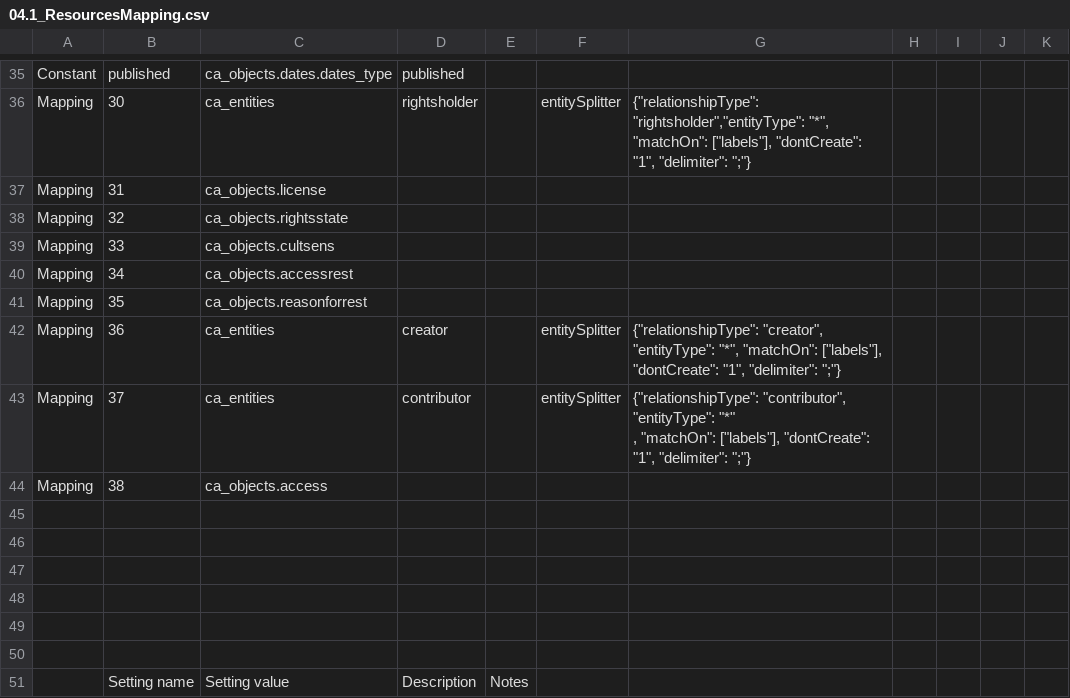
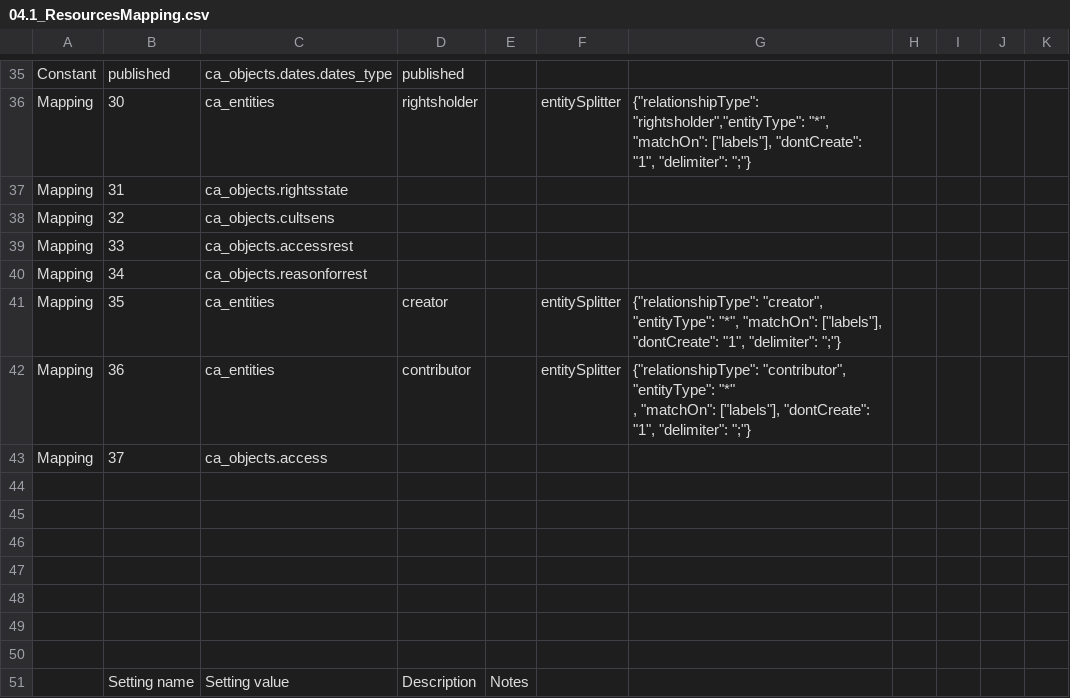
Before and after one commit to ImaginingFutures/metadata-schema, a CSV file: installationdocs/04.1_ResourcesMapping.csv, drawn as a sheet; only a part is shown, gaps mark what is left out.

```diff
--- a/installationdocs/04.1_ResourcesMapping.csv
+++ b/installationdocs/04.1_ResourcesMapping.csv
@@ -78,11 +78,11 @@ Constant,published,ca_objects.dates.dates_type,published,,,,,,,
 Mapping,30,ca_entities,rightsholder,,entitySplitter,"{""relationshipType"": ""rightsholder"",""entityType"": ""*"", ""matchOn"": [""labels""], ""dontCreate"": ""1"", ""delimiter"": "";""}",,,,
-Mapping,31,ca_objects.license,,,,,,,,
-Mapping,32,ca_objects.rightsstate,,,,,,,,
-Mapping,33,ca_objects.cultsens,,,,,,,,
-Mapping,34,ca_objects.accessrest,,,,,,,,
-Mapping,35,ca_objects.reasonforrest,,,,,,,,
-Mapping,36,ca_entities,creator,,entitySplitter,"{""relationshipType"": ""creator"", ""entityType"": ""*"", ""matchOn"": [""labels""], ""dontCreate"": ""1"", ""delimiter"": "";""}",,,,
-Mapping,37,ca_entities,contributor,,entitySplitter,"{""relationshipType"": ""contributor"", ""entityType"": ""*""
-  , ""matchOn"": [""labels""], ""dontCreate"": ""1"", ""delimiter"": "";""}",,,,
-Mapping,38,ca_objects.access,,,,,,,,
+Mapping,31,ca_objects.rightsstate,,,,,,,,
+Mapping,32,ca_objects.cultsens,,,,,,,,
+Mapping,33,ca_objects.accessrest,,,,,,,,
+Mapping,34,ca_objects.reasonforrest,,,,,,,,
+Mapping,35,ca_entities,creator,,entitySplitter,"{""relationshipType"": ""creator"", ""entityType"": ""*"", ""matchOn"": [""labels""], ""dontCreate"": ""1"", ""delimiter"": "";""}",,,,
+Mapping,36,ca_entities,contributor,,entitySplitter,"{""relationshipType"": ""contributor"", ""entityType"": ""*""
+  , ""matchOn"": [""labels""], ""dontCreate"": ""1"", ""delimiter"": "";""}",,,,
+Mapping,37,ca_objects.access,,,,,,,,
+,,,,,,,,,,
 ,,,,,,,,,,
```
Also changed, not shown: installationdocs/04.2_ResourcesSample.csv.
